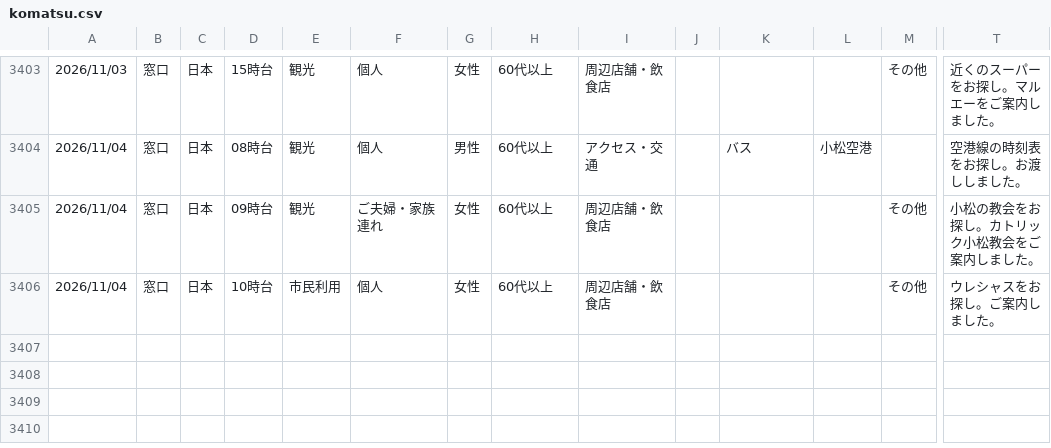
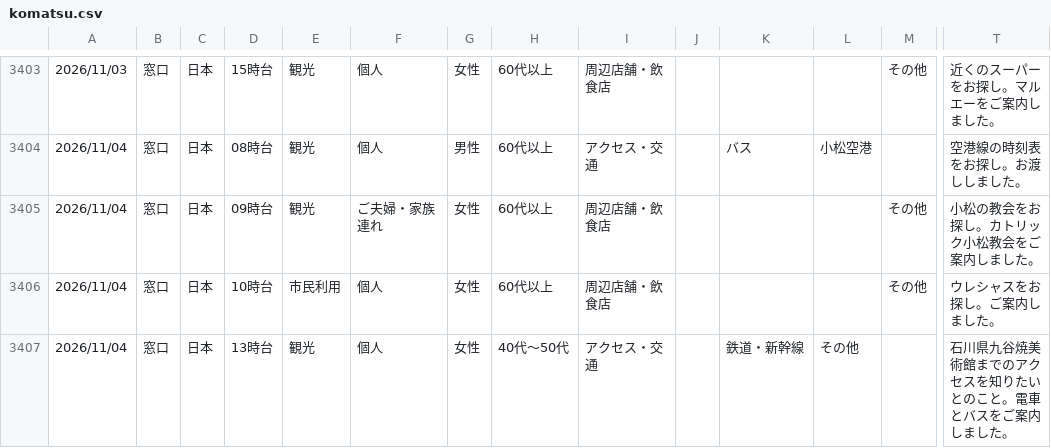
Before and after one commit to codefornoto/Milli, a CSV file: komatsu/komatsu.csv, drawn as a sheet; only a part is shown, gaps mark what is left out; rows hold the shown columns only; the diff names each change by its address in the sheet, - before the commit and + after, or states it on an @@ line.

```diff
--- a/komatsu/komatsu.csv
+++ b/komatsu/komatsu.csv
+row 3407: 2026/11/04 | 窓口 | 日本 | 13時台 | 観光 | 個人 | 女性 | 40代～50代 | アクセス・交通 |  | 鉄道・新幹線 | その他 |  | 石川県九谷焼美術館までのアクセスを知りたいとのこと。電車とバスをご案内しました。
```
